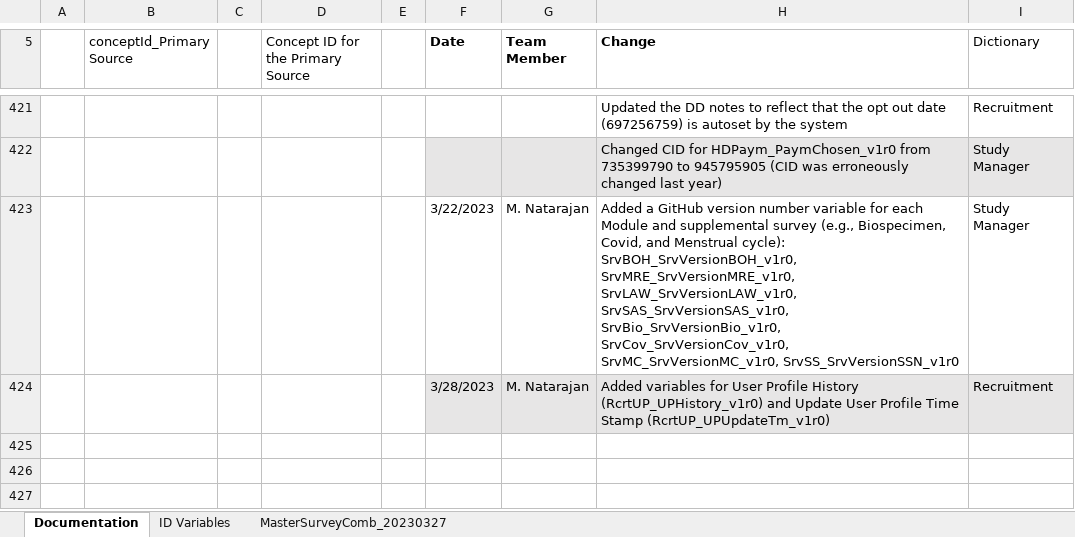
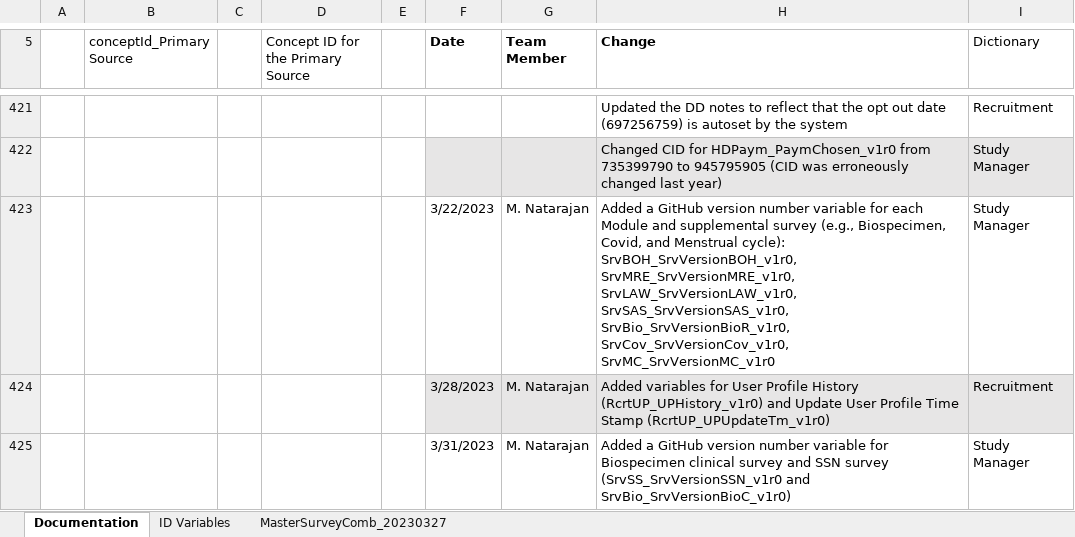
Before and after one commit to Analyticsphere/ConnectMasterAndSurveyCombinedDataDictionary, an Excel workbook: MasterSurveyComb_20220317.xlsx, sheet Documentation, drawn as a sheet; only a part is shown, gaps mark what is left out; values as stored, in another font and other column widths than the file's, no borders; the diff names each change by its address in the sheet, - before the commit and + after, or states it on an @@ line.

```diff
--- a/MasterSurveyComb_20220317.xlsx (sheet Documentation)
+++ b/MasterSurveyComb_20220317.xlsx (sheet Documentation)
-H423 (Change): …SrvLAW_SrvVersionLAW_v1r0, SrvSAS_SrvVersionSAS_v1r0, SrvBio_SrvVersionBio_v1r0, SrvCov_SrvVersionCov_v1r0, SrvMC_SrvVersionMC_v1r0, SrvSS_SrvVersionSSN_v1r0
+H423 (Change): …SrvLAW_SrvVersionLAW_v1r0, SrvSAS_SrvVersionSAS_v1r0, SrvBio_SrvVersionBioR_v1r0, SrvCov_SrvVersionCov_v1r0, SrvMC_SrvVersionMC_v1r0
+row 425:  |  |  |  |  | 3/31/2023 | M. Natarajan | Added a GitHub version number variable for Biospecimen clinical survey and SSN survey (SrvSS_SrvVersionSSN_v1r0 and SrvBio_SrvVersionBioC_v1r0) | Study Manager
```
Also changed, not shown: sheet MasterSurveyComb_20230327, formulas that keep their value.
